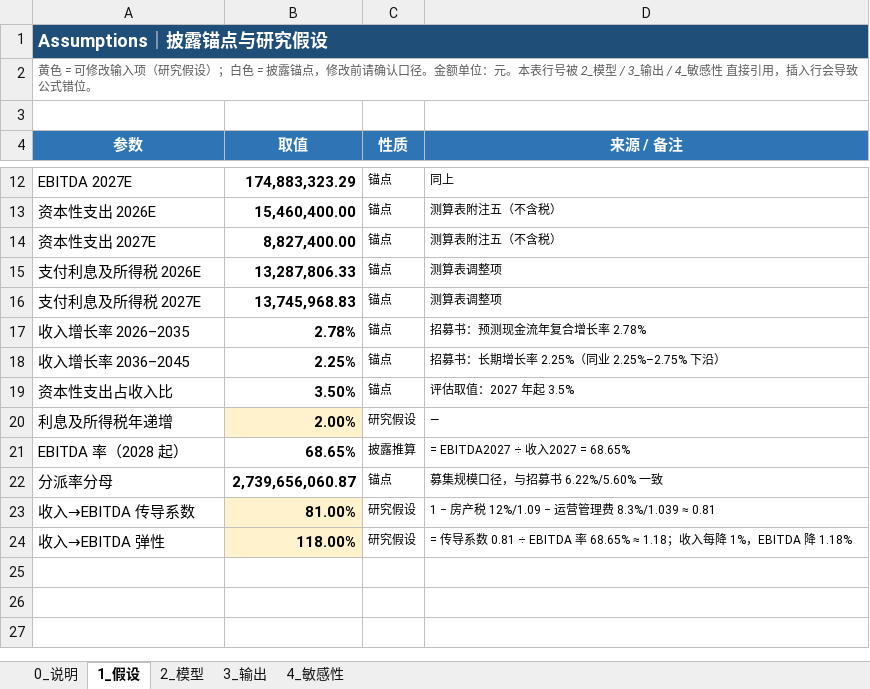
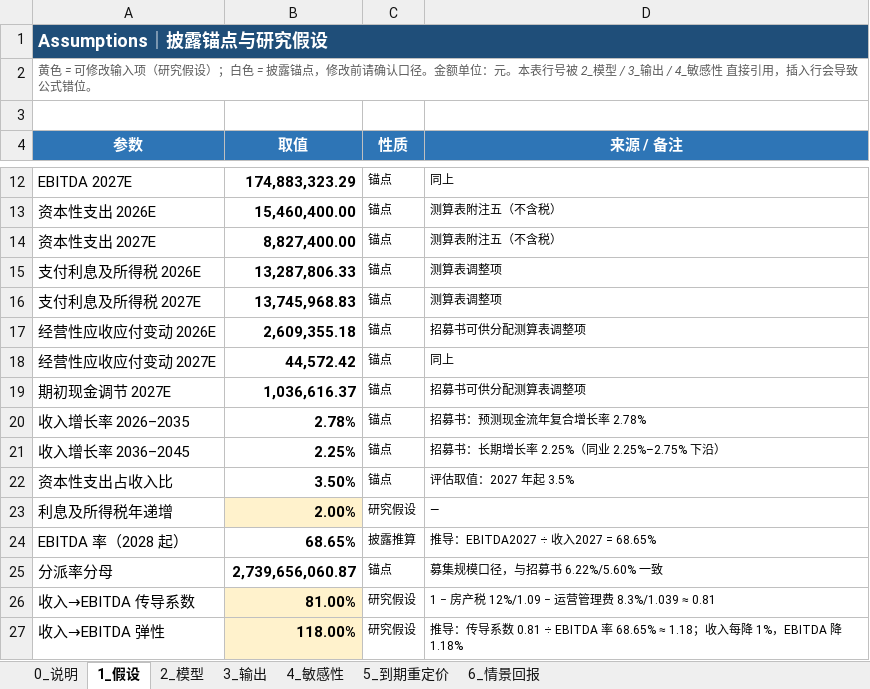
Before and after one commit to Siyezzz/shenwan, an Excel workbook: models/cash_flow_model.xlsx, sheet 1_假设, drawn as a sheet; only a part is shown, gaps mark what is left out; values as stored, in another font and other column widths than the file's, no borders; formulas without a stored value are shown as written; addresses are those after the commit; the diff names each change by its address in the sheet, - before the commit and + after, or states it on an @@ line.

```diff
--- a/models/cash_flow_model.xlsx (sheet 1_假设)
+++ b/models/cash_flow_model.xlsx (sheet 1_假设)
+sheet tab: 5_到期重定价
+sheet tab: 6_情景回报
+row 17: 经营性应收应付变动 2026E | 2,609,355.18 | 锚点 | 招募书可供分配测算表调整项
+row 18: 经营性应收应付变动 2027E | 44,572.42 | 锚点 | 同上
+row 19: 期初现金调节 2027E | 1,036,616.37 | 锚点 | 招募书可供分配测算表调整项
-D24 (来源 / 备注): = EBITDA2027 ÷ 收入2027 = 68.65%
+D24 (来源 / 备注): 推导：EBITDA2027 ÷ 收入2027 = 68.65%
-D27 (来源 / 备注): = 传导系数…
+D27 (来源 / 备注): 推导：传导系数…
```
Also changed, not shown: sheet 2_模型, sheet 3_输出, sheet 4_敏感性, sheet 0_说明, 16 other files.
